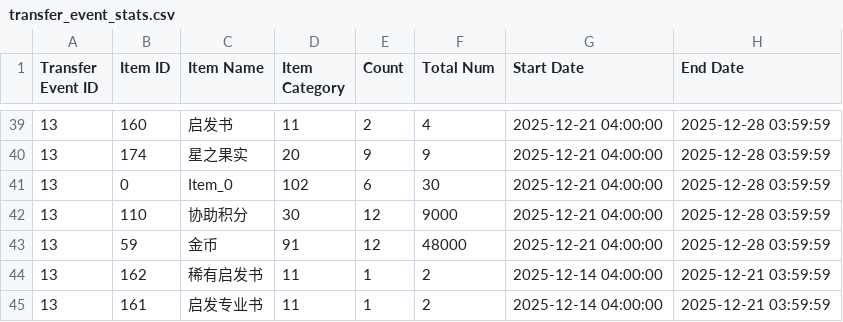
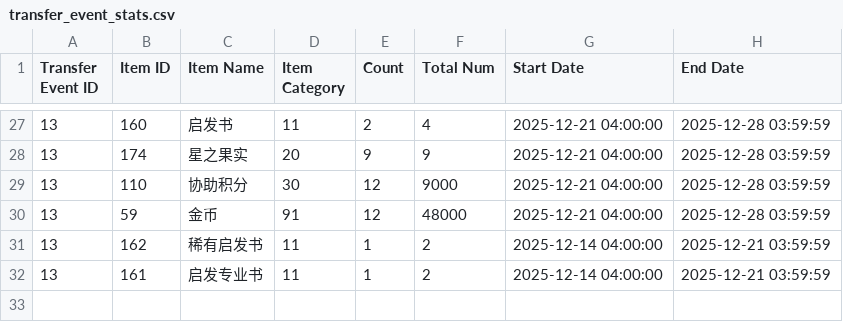
Before and after one commit to mikumifa/uma-tools, a CSV file: results/transfer_event_stats.csv, drawn as a sheet; only a part is shown, gaps mark what is left out; the diff covers the shown part only.

```diff
--- a/results/transfer_event_stats.csv
+++ b/results/transfer_event_stats.csv
@@ -40,3 +28,2 @@ Transfer Event ID,Item ID,Item Name,Item Category,Count,Total Num,Start Date,End
 13,174,星之果实,20,9,9,2025-12-21 04:00:00,2025-12-28 03:59:59
-13,0,Item_0,102,6,30,2025-12-21 04:00:00,2025-12-28 03:59:59
 13,110,协助积分,30,12,9000,2025-12-21 04:00:00,2025-12-28 03:59:59
```
Also changed, not shown: 12 removed rows elsewhere in this file, results/added.csv, results/mission_with_text.csv, 6 other files.
